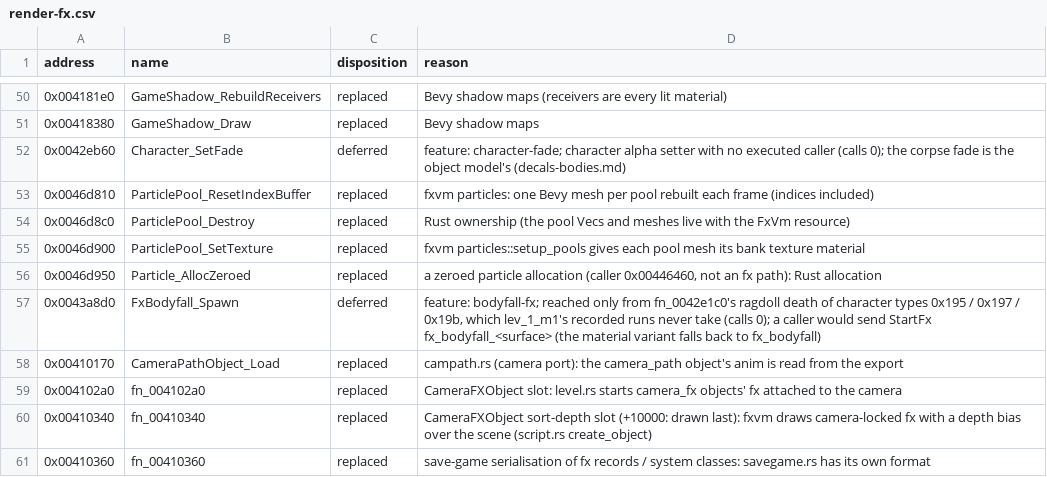
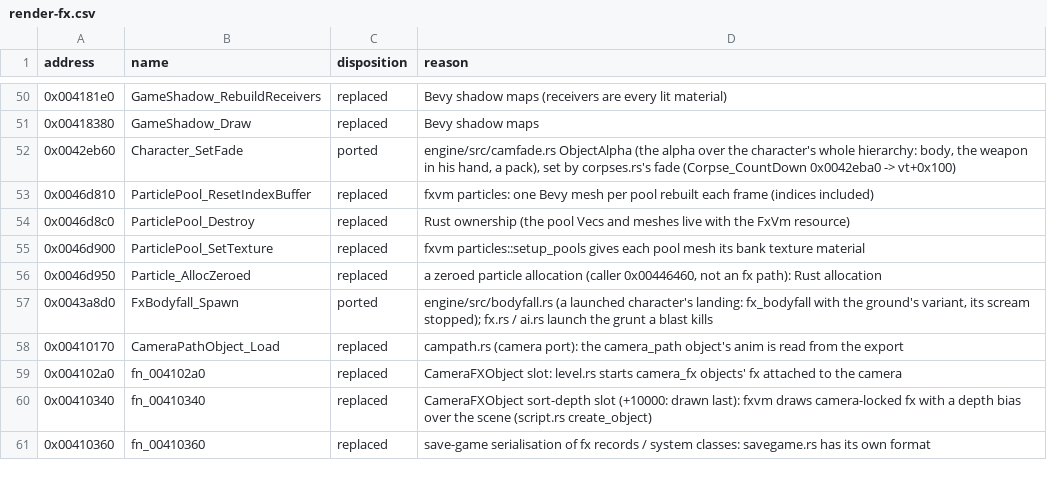
Before and after one commit to NikhilVerma/armed-and-dangerous-recomp, a CSV file: docs/port/render-fx.csv, drawn as a sheet; only a part is shown, gaps mark what is left out.

```diff
--- a/docs/port/render-fx.csv
+++ b/docs/port/render-fx.csv
@@ -51,3 +51,3 @@ address,name,disposition,reason
 0x00418380,GameShadow_Draw,replaced,Bevy shadow maps
-0x0042eb60,Character_SetFade,deferred,feature: character-fade; character alpha setter with no executed caller (calls 0); the corpse fade is the object model's (decals-bodies.md)
+0x0042eb60,Character_SetFade,ported,"engine/src/camfade.rs ObjectAlpha (the alpha over the character's whole hierarchy: body, the weapon in his hand, a pack), set by corpses.rs's fade (Corpse_CountDown 0x0042eba0 -> vt+0x100)"
 0x0046d810,ParticlePool_ResetIndexBuffer,replaced,fxvm particles: one Bevy mesh per pool rebuilt each frame (indices included)
@@ -56,3 +56,3 @@ address,name,disposition,reason
 0x0046d950,Particle_AllocZeroed,replaced,"a zeroed particle allocation (caller 0x00446460, not an fx path): Rust allocation"
-0x0043a8d0,FxBodyfall_Spawn,deferred,"feature: bodyfall-fx; reached only from fn_0042e1c0's ragdoll death of character types 0x195 / 0x197 / 0x19b, which lev_1_m1's recorded runs never take (calls 0); a caller would send StartFx fx_bodyfall_<surface> (the material variant falls back to fx_bodyfall)"
+0x0043a8d0,FxBodyfall_Spawn,ported,"engine/src/bodyfall.rs (a launched character's landing: fx_bodyfall with the ground's variant, its scream stopped); fx.rs / ai.rs launch the grunt a blast kills"
 0x00410170,CameraPathObject_Load,replaced,campath.rs (camera port): the camera_path object's anim is read from the export
```
Also changed, not shown: 10 other files.
